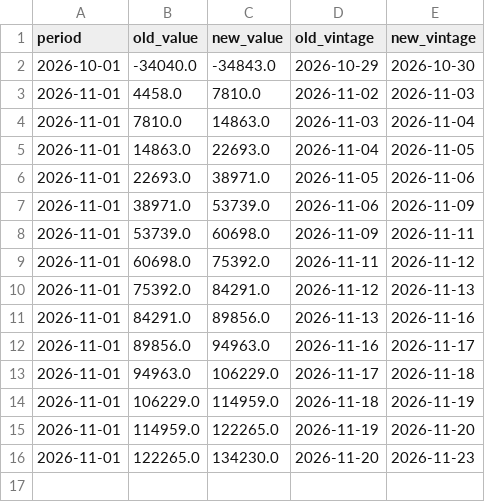
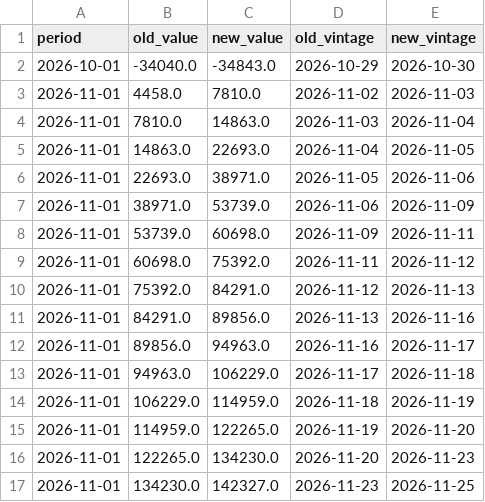
Before and after one commit to indiamacrofinance/indiamacrofinance, a CSV file: data/revisions/fpi_equity_net.csv, drawn as a sheet; the diff names each change by its address in the sheet, - before the commit and + after, or states it on an @@ line.

Commit message:
markets: FPI debt flows 6,797, FPI equity flows 142,327, FPI total flows 149,834, India VIX 17.7 (+7 more)
- FPI debt flows: 6,797 (2026-11-01)
- FPI equity flows: 142,327 (2026-11-01)
- FPI total flows: 149,834 (2026-11-01)
- India VIX: 17.7 (2026-11-25)
- Nifty 50: 25,819 (2026-11-25)
- Sensex: 83,938 (2026-11-25)
- 91-day T-bill: 5.88 (2026-11-25)
- USD/CNY: 6.66 (2026-11-25)
- USD/IDR: 18,310 (2026-11-25)
- USD/INR (market): 92.22 (2026-11-25)
- USD/KRW: 1,343 (2026-11-25)

```diff
--- a/data/revisions/fpi_equity_net.csv
+++ b/data/revisions/fpi_equity_net.csv
+row 17: 2026-11-01 | 134230.0 | 142327.0 | 2026-11-23 | 2026-11-25
```
Also changed, not shown: data/revisions/fpi_debt_net.csv, data/revisions/fpi_total_net.csv, 43 other files.
